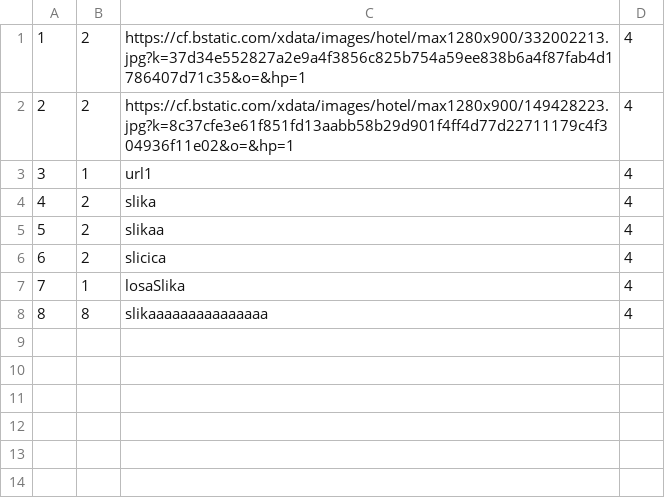
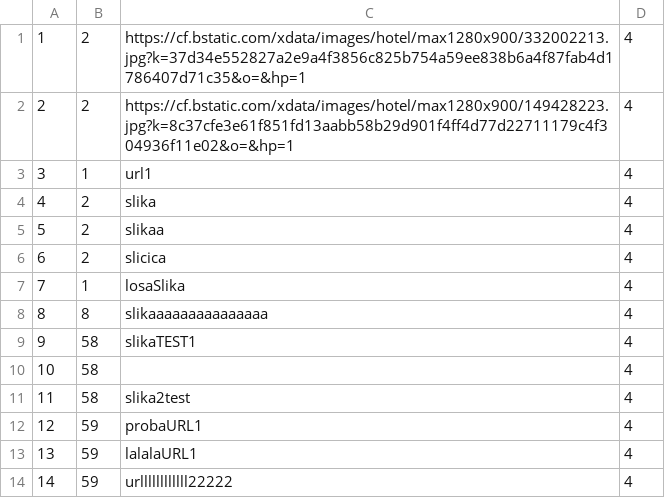
Before and after one commit to BrziGolub/booking, a CSV file: Booking/Booking/Resources/Data/guestsAccommodationImages.csv, drawn as a sheet.

```diff
--- a/Booking/Booking/Resources/Data/guestsAccommodationImages.csv
+++ b/Booking/Booking/Resources/Data/guestsAccommodationImages.csv
@@ -8 +8,7 @@
 8|8|slikaaaaaaaaaaaaaaa|4
+9|58|slikaTEST1|4
+10|58||4
+11|58|slika2test|4
+12|59|probaURL1|4
+13|59|lalalaURL1|4
+14|59|urllllllllllll22222|4
```
Also changed, not shown: Booking/Booking/Resources/Data/accommodationAndOwnerGrade.csv, 16 other files.
